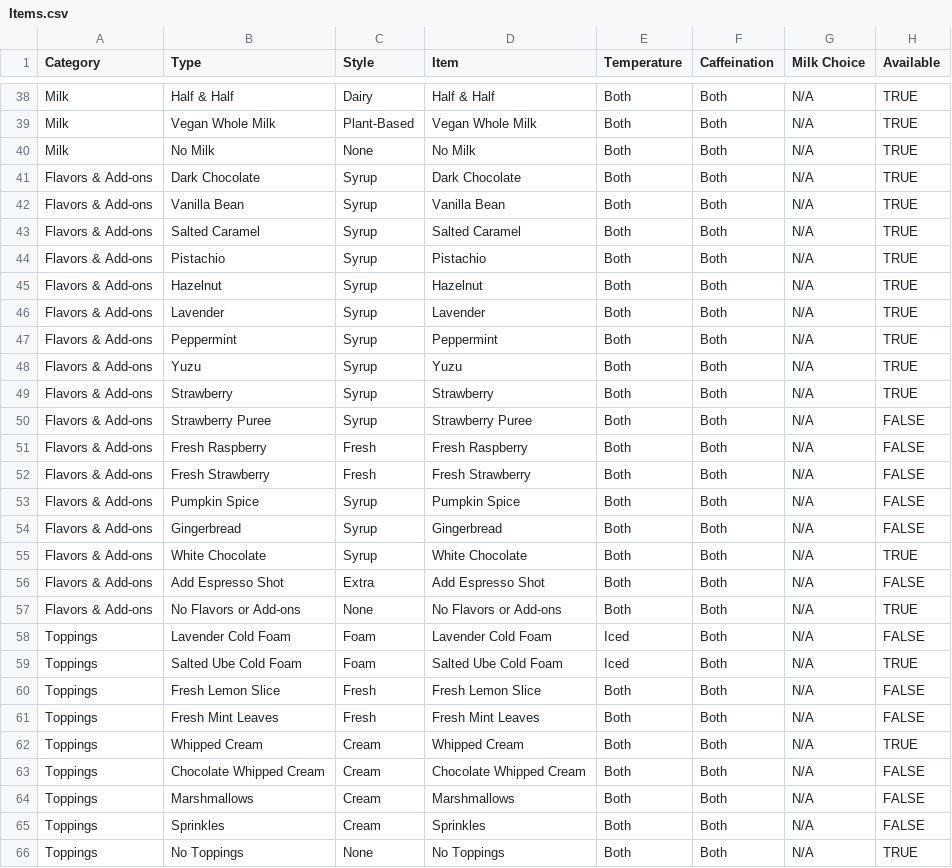
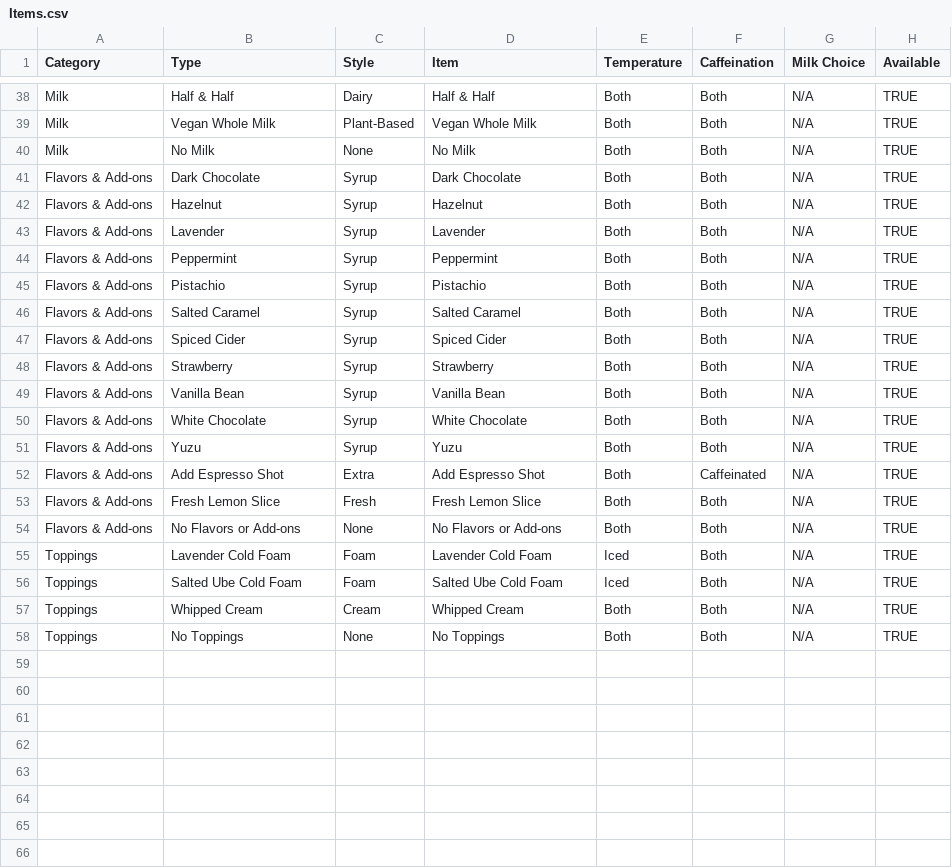
Before and after one commit to tchocoatl/guardant, a CSV file: beverages/Items.csv, drawn as a sheet; only a part is shown, gaps mark what is left out; the diff covers the shown part only.

```diff
--- a/beverages/Items.csv
+++ b/beverages/Items.csv
@@ -41,5 +41,2 @@ Milk,No Milk,None,No Milk,Both,Both,N/A,TRUE
 Flavors & Add-ons,Dark Chocolate,Syrup,Dark Chocolate,Both,Both,N/A,TRUE
-Flavors & Add-ons,Vanilla Bean,Syrup,Vanilla Bean,Both,Both,N/A,TRUE
-Flavors & Add-ons,Salted Caramel,Syrup,Salted Caramel,Both,Both,N/A,TRUE
-Flavors & Add-ons,Pistachio,Syrup,Pistachio,Both,Both,N/A,TRUE
 Flavors & Add-ons,Hazelnut,Syrup,Hazelnut,Both,Both,N/A,TRUE
@@ -47,20 +44,15 @@ Flavors & Add-ons,Lavender,Syrup,Lavender,Both,Both,N/A,TRUE
 Flavors & Add-ons,Peppermint,Syrup,Peppermint,Both,Both,N/A,TRUE
+Flavors & Add-ons,Pistachio,Syrup,Pistachio,Both,Both,N/A,TRUE
+Flavors & Add-ons,Salted Caramel,Syrup,Salted Caramel,Both,Both,N/A,TRUE
+Flavors & Add-ons,Spiced Cider,Syrup,Spiced Cider,Both,Both,N/A,TRUE
+Flavors & Add-ons,Strawberry,Syrup,Strawberry,Both,Both,N/A,TRUE
+Flavors & Add-ons,Vanilla Bean,Syrup,Vanilla Bean,Both,Both,N/A,TRUE
+Flavors & Add-ons,White Chocolate,Syrup,White Chocolate,Both,Both,N/A,TRUE
 Flavors & Add-ons,Yuzu,Syrup,Yuzu,Both,Both,N/A,TRUE
-Flavors & Add-ons,Strawberry,Syrup,Strawberry,Both,Both,N/A,TRUE
-Flavors & Add-ons,Strawberry Puree,Syrup,Strawberry Puree,Both,Both,N/A,FALSE
-Flavors & Add-ons,Fresh Raspberry,Fresh,Fresh Raspberry,Both,Both,N/A,FALSE
-Flavors & Add-ons,Fresh Strawberry,Fresh,Fresh Strawberry,Both,Both,N/A,FALSE
-Flavors & Add-ons,Pumpkin Spice,Syrup,Pumpkin Spice,Both,Both,N/A,FALSE
-Flavors & Add-ons,Gingerbread,Syrup,Gingerbread,Both,Both,N/A,FALSE
-Flavors & Add-ons,White Chocolate,Syrup,White Chocolate,Both,Both,N/A,TRUE
-Flavors & Add-ons,Add Espresso Shot,Extra,Add Espresso Shot,Both,Both,N/A,FALSE
+Flavors & Add-ons,Add Espresso Shot,Extra,Add Espresso Shot,Both,Caffeinated,N/A,TRUE
+Flavors & Add-ons,Fresh Lemon Slice,Fresh,Fresh Lemon Slice,Both,Both,N/A,TRUE
 Flavors & Add-ons,No Flavors or Add-ons,None,No Flavors or Add-ons,Both,Both,N/A,TRUE
-Toppings,Lavender Cold Foam,Foam,Lavender Cold Foam,Iced,Both,N/A,FALSE
+Toppings,Lavender Cold Foam,Foam,Lavender Cold Foam,Iced,Both,N/A,TRUE
 Toppings,Salted Ube Cold Foam,Foam,Salted Ube Cold Foam,Iced,Both,N/A,TRUE
-Toppings,Fresh Lemon Slice,Fresh,Fresh Lemon Slice,Both,Both,N/A,FALSE
-Toppings,Fresh Mint Leaves,Fresh,Fresh Mint Leaves,Both,Both,N/A,FALSE
 Toppings,Whipped Cream,Cream,Whipped Cream,Both,Both,N/A,TRUE
-Toppings,Chocolate Whipped Cream,Cream,Chocolate Whipped Cream,Both,Both,N/A,FALSE
-Toppings,Marshmallows,Cream,Marshmallows,Both,Both,N/A,FALSE
-Toppings,Sprinkles,Cream,Sprinkles,Both,Both,N/A,FALSE
 Toppings,No Toppings,None,No Toppings,Both,Both,N/A,TRUE
```
Also changed, not shown: 3 added rows, 3 removed rows, 2 moved rows and 5 edited cells elsewhere in this file, 2 other files.
